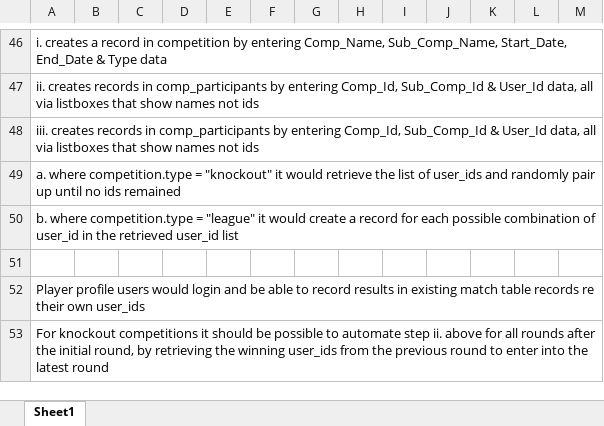
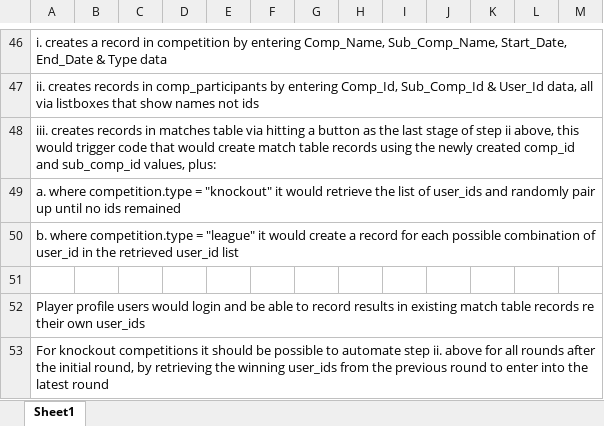
Before and after one commit to RJSPEED/PROJECT_SQUASH_CLUB, an Excel workbook: SQ_CLUB_DD.xlsx, sheet Sheet1, drawn as a sheet; only a part is shown, gaps mark what is left out; values as stored, in another font and other column widths than the file's, no borders; the diff names each change by its address in the sheet, - before the commit and + after, or states it on an @@ line.

Commit message:
Add files via upload

```diff
--- a/SQ_CLUB_DD.xlsx (sheet Sheet1)
+++ b/SQ_CLUB_DD.xlsx (sheet Sheet1)
-A48: …records in comp_participants by entering Comp_Id, Sub_Comp_Id & User_Id data, all via listboxes that show names not ids
+A48: …records in matches table via hitting a button as the last stage of step ii above, this would trigger code that would create match table records using the newly created comp_id and sub_comp_id values, plus:
```
